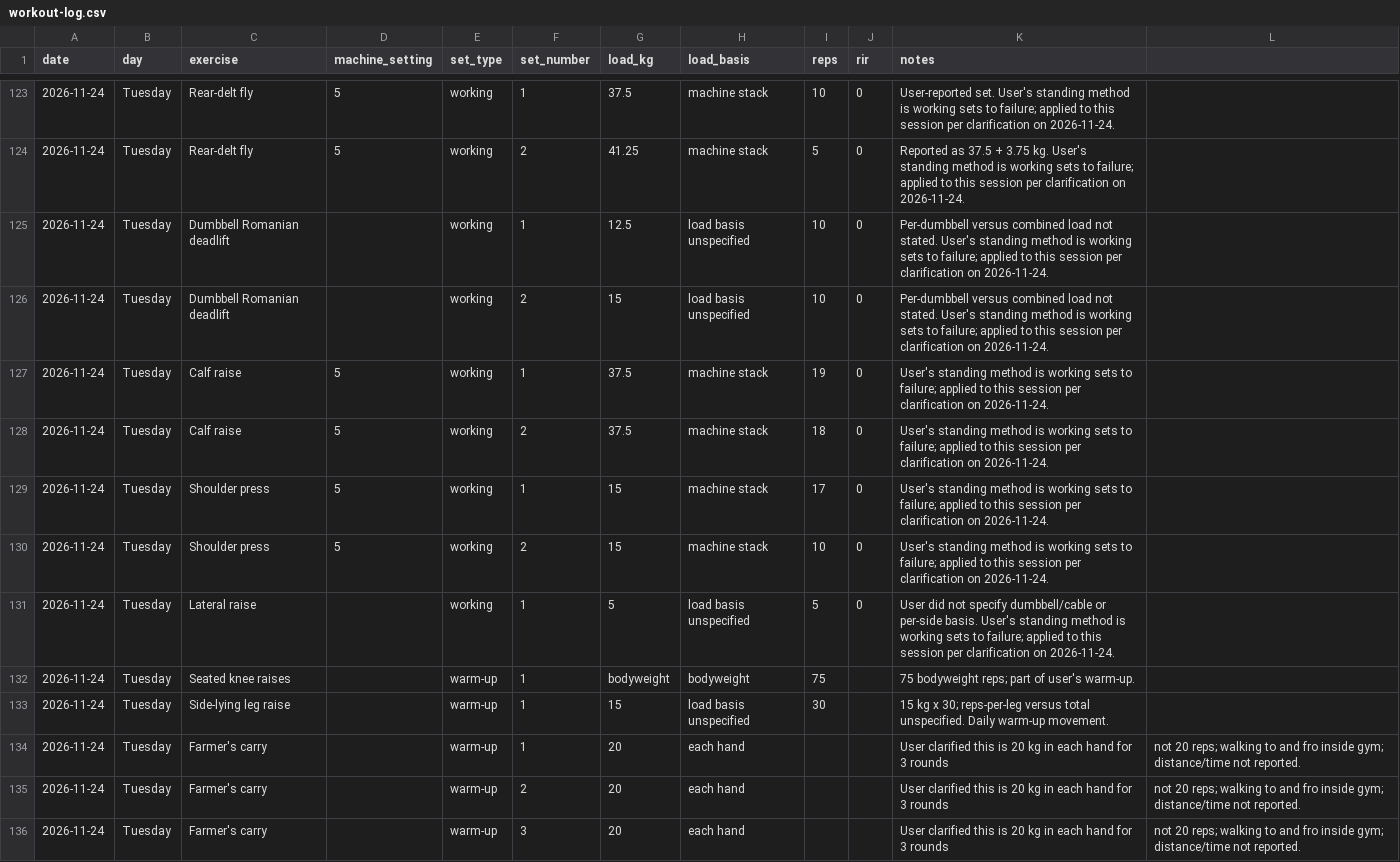
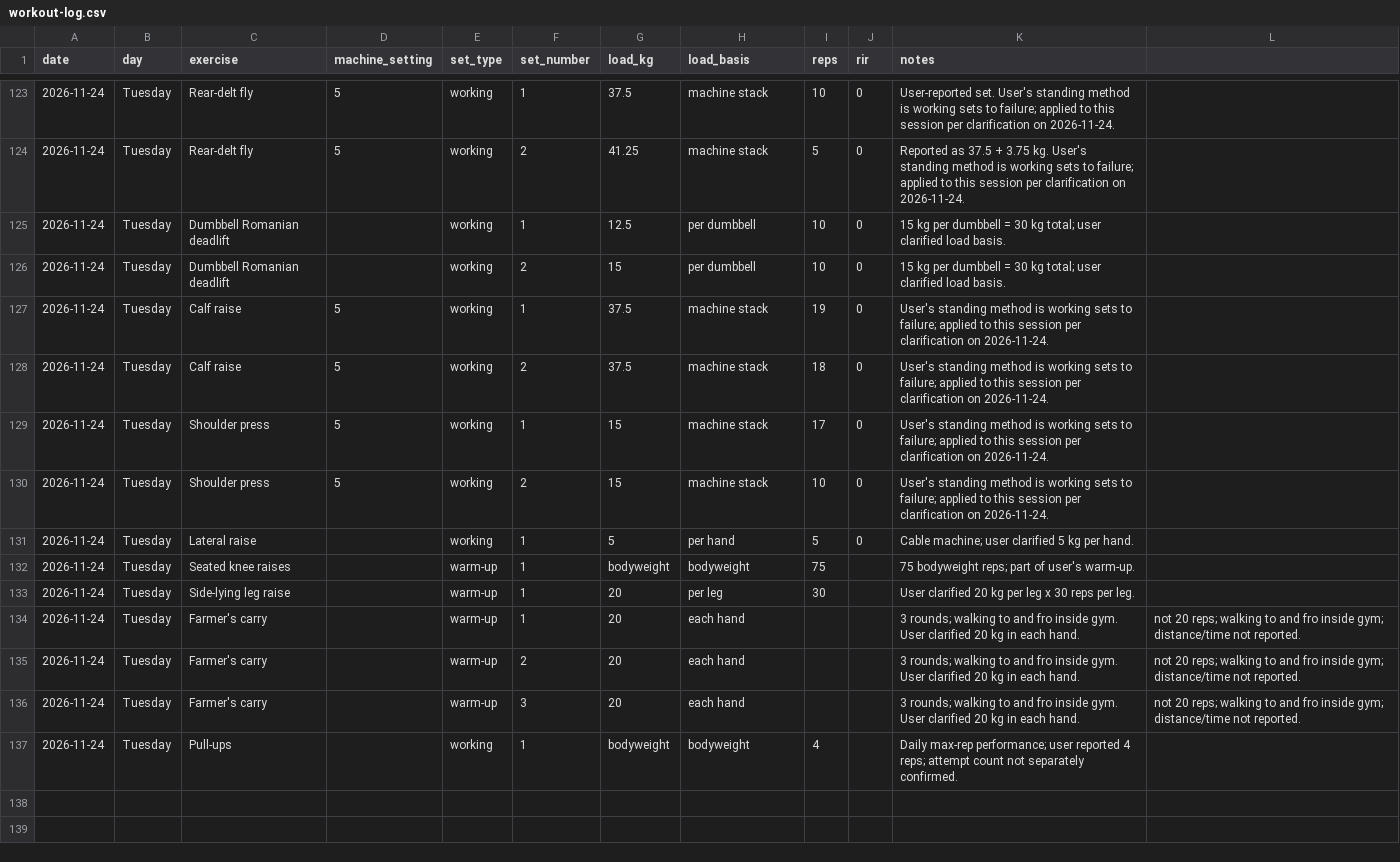
Before and after one commit to MishraShardendu22/gym-progression-tracker, a CSV file: workout-log.csv, drawn as a sheet; only a part is shown, gaps mark what is left out.

Commit message:
Correct Bengaluru equipment and update gym progression

```diff
--- a/workout-log.csv
+++ b/workout-log.csv
@@ -124,4 +124,4 @@ date,day,exercise,machine_setting,set_type,set_number,load_kg,load_basis,reps,ri
 2026-11-24,Tuesday,Rear-delt fly,5,working,2,41.25,machine stack,5,0,Reported as 37.5 + 3.75 kg. User's standing method is working sets to failure; applied to this session per clarification on 2026-11-24.
-2026-11-24,Tuesday,Dumbbell Romanian deadlift,,working,1,12.5,load basis unspecified,10,0,Per-dumbbell versus combined load not stated. User's standing method is working sets to failure; applied to this session per clarification on 2026-11-24.
-2026-11-24,Tuesday,Dumbbell Romanian deadlift,,working,2,15,load basis unspecified,10,0,Per-dumbbell versus combined load not stated. User's standing method is working sets to failure; applied to this session per clarification on 2026-11-24.
+2026-11-24,Tuesday,Dumbbell Romanian deadlift,,working,1,12.5,per dumbbell,10,0,15 kg per dumbbell = 30 kg total; user clarified load basis.
+2026-11-24,Tuesday,Dumbbell Romanian deadlift,,working,2,15,per dumbbell,10,0,15 kg per dumbbell = 30 kg total; user clarified load basis.
 2026-11-24,Tuesday,Calf raise,5,working,1,37.5,machine stack,19,0,User's standing method is working sets to failure; applied to this session per clarification on 2026-11-24.
@@ -130,7 +130,8 @@ date,day,exercise,machine_setting,set_type,set_number,load_kg,load_basis,reps,ri
 2026-11-24,Tuesday,Shoulder press,5,working,2,15,machine stack,10,0,User's standing method is working sets to failure; applied to this session per clarification on 2026-11-24.
-2026-11-24,Tuesday,Lateral raise,,working,1,5,load basis unspecified,5,0,User did not specify dumbbell/cable or per-side basis. User's standing method is working sets to failure; applied to this session per clarification on 2026-11-24.
+2026-11-24,Tuesday,Lateral raise,,working,1,5,per hand,5,0,Cable machine; user clarified 5 kg per hand.
 2026-11-24,Tuesday,Seated knee raises,,warm-up,1,bodyweight,bodyweight,75,,75 bodyweight reps; part of user's warm-up.
-2026-11-24,Tuesday,Side-lying leg raise,,warm-up,1,15,load basis unspecified,30,,15 kg x 30; reps-per-leg versus total unspecified. Daily warm-up movement.
-2026-11-24,Tuesday,Farmer's carry,,warm-up,1,20,each hand,,,User clarified this is 20 kg in each hand for 3 rounds, not 20 reps; walking to and fro inside gym; distance/time not reported.
-2026-11-24,Tuesday,Farmer's carry,,warm-up,2,20,each hand,,,User clarified this is 20 kg in each hand for 3 rounds, not 20 reps; walking to and fro inside gym; distance/time not reported.
-2026-11-24,Tuesday,Farmer's carry,,warm-up,3,20,each hand,,,User clarified this is 20 kg in each hand for 3 rounds, not 20 reps; walking to and fro inside gym; distance/time not reported.
+2026-11-24,Tuesday,Side-lying leg raise,,warm-up,1,20,per leg,30,,User clarified 20 kg per leg x 30 reps per leg.
+2026-11-24,Tuesday,Farmer's carry,,warm-up,1,20,each hand,,,3 rounds; walking to and fro inside gym. User clarified 20 kg in each hand., not 20 reps; walking to and fro inside gym; distance/time not reported.
+2026-11-24,Tuesday,Farmer's carry,,warm-up,2,20,each hand,,,3 rounds; walking to and fro inside gym. User clarified 20 kg in each hand., not 20 reps; walking to and fro inside gym; distance/time not reported.
+2026-11-24,Tuesday,Farmer's carry,,warm-up,3,20,each hand,,,3 rounds; walking to and fro inside gym. User clarified 20 kg in each hand., not 20 reps; walking to and fro inside gym; distance/time not reported.
+2026-11-24,Tuesday,Pull-ups,,working,1,bodyweight,bodyweight,4,,Daily max-rep performance; user reported 4 reps; attempt count not separately confirmed.
```
